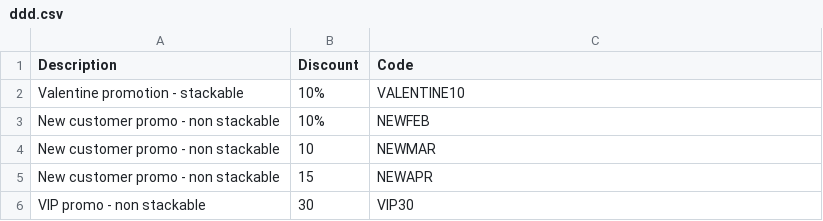
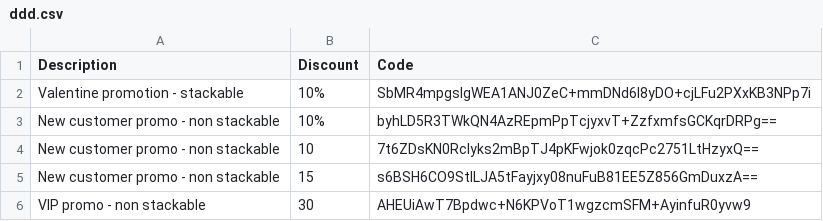
Before and after one commit to HCL-TECH-SOFTWARE/Emerald-One-Test-Studio-Tests, a CSV file: Emerald-UI-Tests/Data/ddd.csv, drawn as a sheet; the diff names each change by its address in the sheet, - before the commit and + after, or states it on an @@ line.

Commit message:
Modify dataset: Encrypted column [Code]

```diff
--- a/Emerald-UI-Tests/Data/ddd.csv
+++ b/Emerald-UI-Tests/Data/ddd.csv
-C2 (Code): VALENTINE10
+C2 (Code): SbMR4mpgslgWEA1ANJ0ZeC+mmDNd6l8yDO+cjLFu2PXxKB3NPp7i
-C3 (Code): NEWFEB
+C3 (Code): byhLD5R3TWkQN4AzREpmPpTcjyxvT+ZzfxmfsGCKqrDRPg==
-C4 (Code): NEWMAR
+C4 (Code): 7t6ZDsKN0Rclyks2mBpTJ4pKFwjok0zqcPc2751LtHzyxQ==
-C5 (Code): NEWAPR
+C5 (Code): s6BSH6CO9StILJA5tFayjxy08nuFuB81EE5Z856GmDuxzA==
-C6 (Code): VIP30
+C6 (Code): AHEUiAwT7Bpdwc+N6KPVoT1wgzcmSFM+AyinfuR0yvw9
```
Also changed, not shown: 1 other file.
